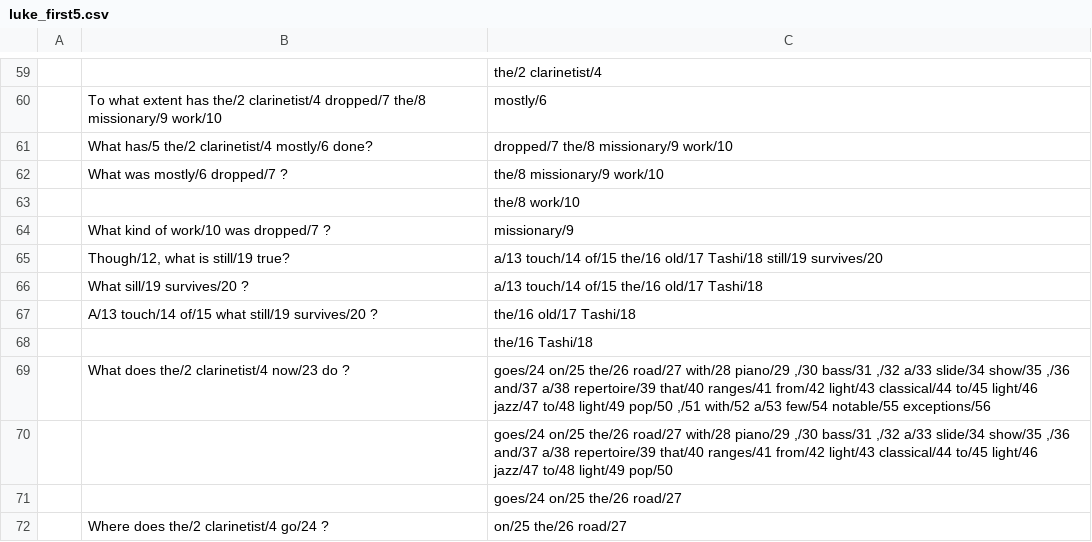
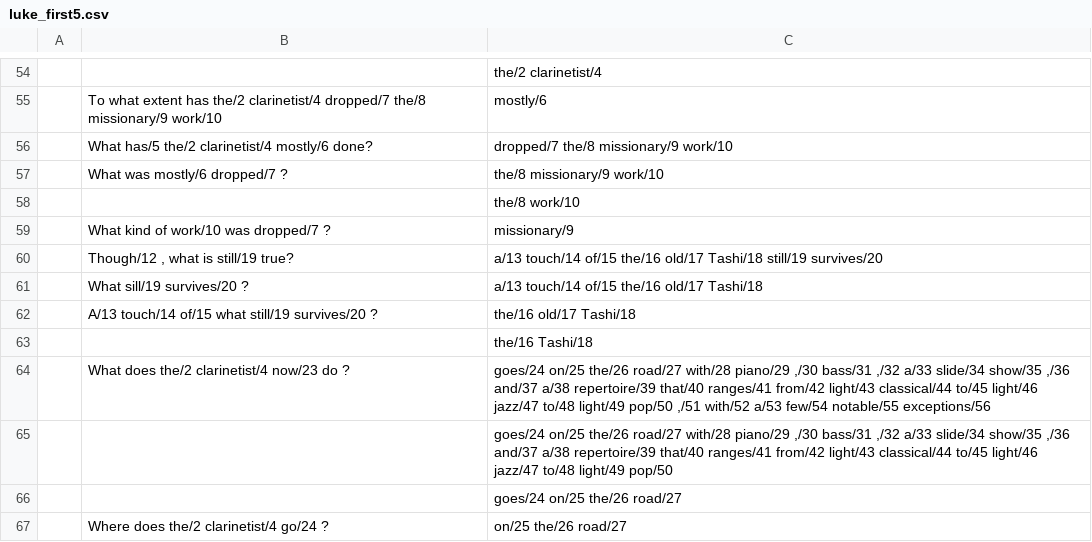
Before and after one commit to luheng/qa_deps_test, a CSV file: manual_annotation/luke_first5.csv, drawn as a sheet; only a part is shown, gaps mark what is left out; addresses are those after the commit; the diff covers the shown part only; the diff names each change by its address in the sheet, - before the commit and + after, or states it on an @@ line.

```diff
--- a/manual_annotation/luke_first5.csv
+++ b/manual_annotation/luke_first5.csv
-B60: Though/12, what is still/19 true?
+B60: Though/12 , what is still/19 true?
```
Also changed, not shown: 5 removed rows elsewhere in this file, 4 other files.
